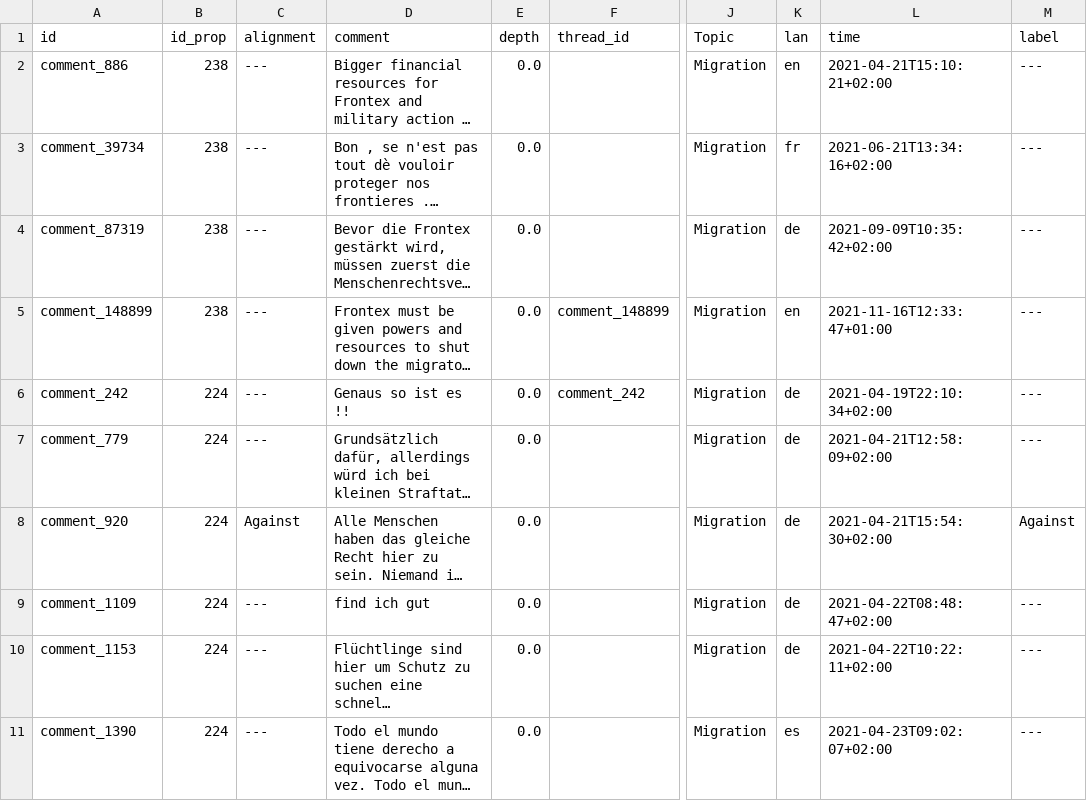
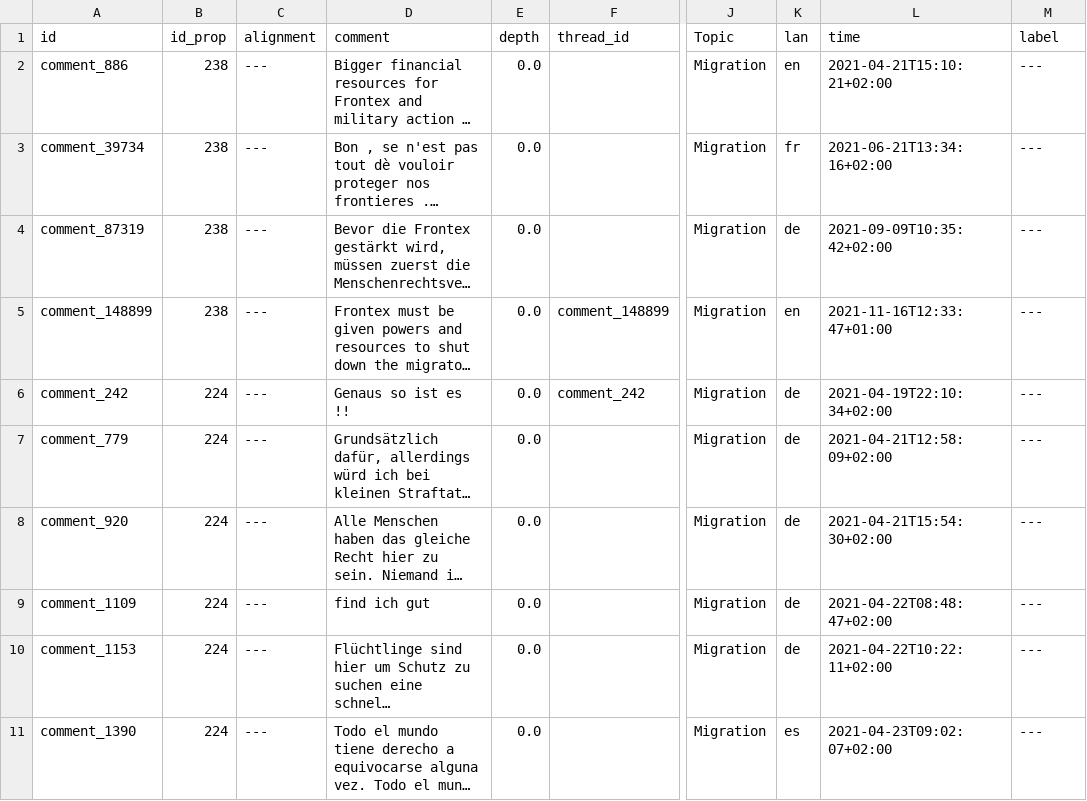
Before and after one commit to touche-webis-de/touche-code, a TSV file: clef23/multilingual-stance-classification/example-data/toy-input/data.tsv, drawn as a sheet; only a part is shown, gaps mark what is left out; long unchanged cells end in …; the diff names each change by its address in the sheet, - before the commit and + after, or states it on an @@ line.

Commit message:
Update data.tsv

```diff
--- a/clef23/multilingual-stance-classification/example-data/toy-input/data.tsv
+++ b/clef23/multilingual-stance-classification/example-data/toy-input/data.tsv
-C8 (alignment): Against
+C8 (alignment): ---
-M8 (label): Against
+M8 (label): ---
```
